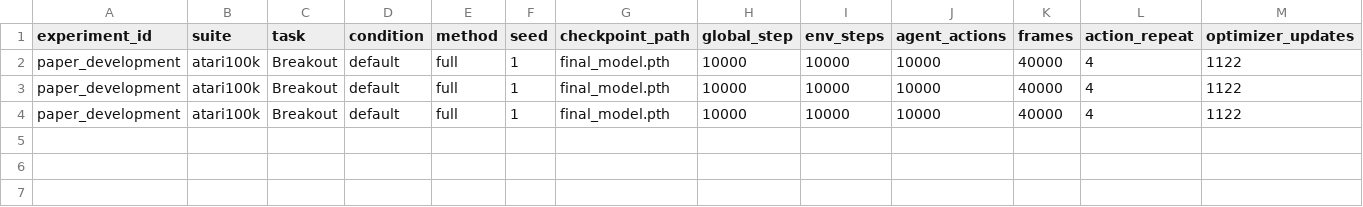
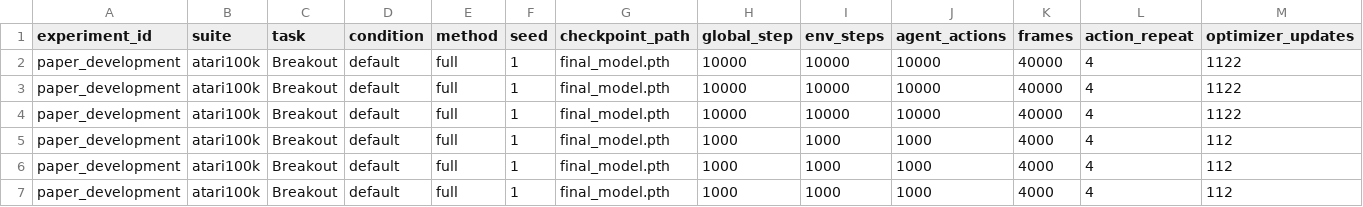
Before and after one commit to MrHeatcliff/Representation-Learning, a CSV file: artifacts/paper_development/atari100k/Breakout/default/full/seed_1/eval_curve.csv, drawn as a sheet; only a part is shown; rows hold the shown columns only; the diff names each change by its address in the sheet, - before the commit and + after, or states it on an @@ line.

```diff
--- a/artifacts/paper_development/atari100k/Breakout/default/full/seed_1/eval_curve.csv
+++ b/artifacts/paper_development/atari100k/Breakout/default/full/seed_1/eval_curve.csv
+row 5: paper_development | atari100k | Breakout | default | full | 1 | final_model.pth | 1000 | 1000 | 1000 | 4000 | 4 | 112
+row 6: paper_development | atari100k | Breakout | default | full | 1 | final_model.pth | 1000 | 1000 | 1000 | 4000 | 4 | 112
+row 7: paper_development | atari100k | Breakout | default | full | 1 | final_model.pth | 1000 | 1000 | 1000 | 4000 | 4 | 112
```
Also changed, not shown: artifacts/paper_development/atari100k/Breakout/default/dreamerv3/seed_1/eval_curve.csv, artifacts/paper_development/atari100k/Breakout/default/dreamerv3/seed_1/final_eval.csv, 57 other files.
